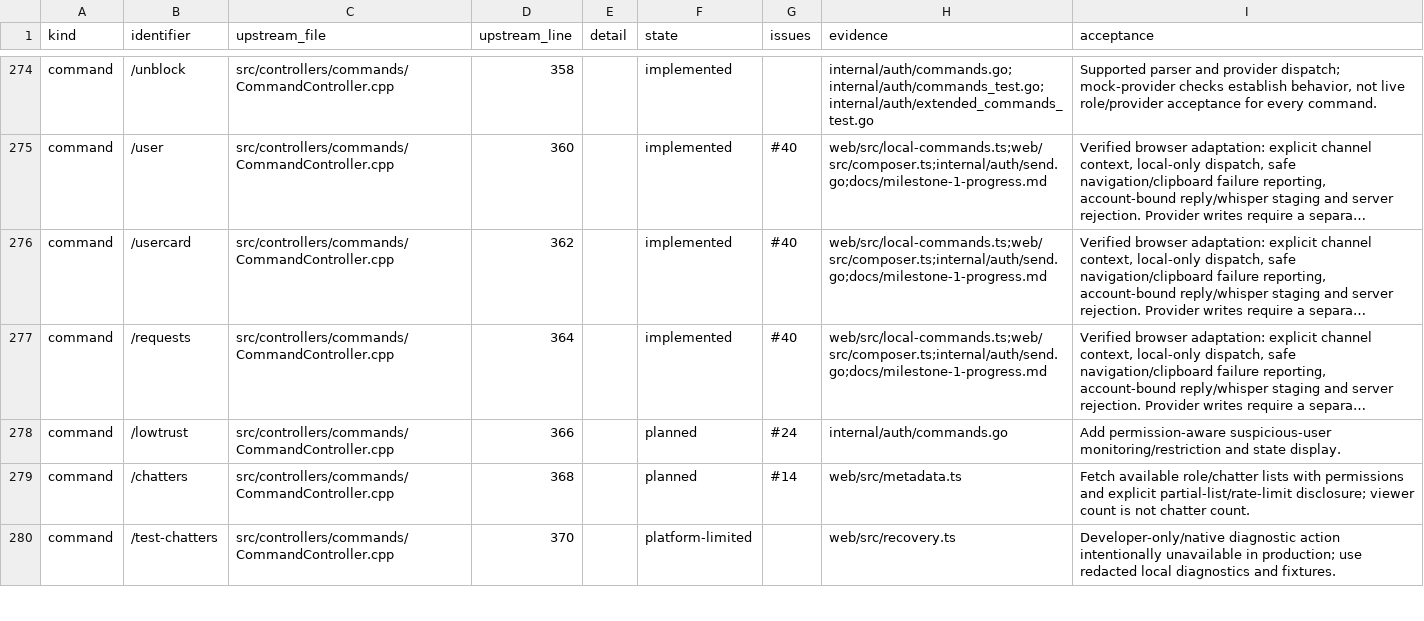
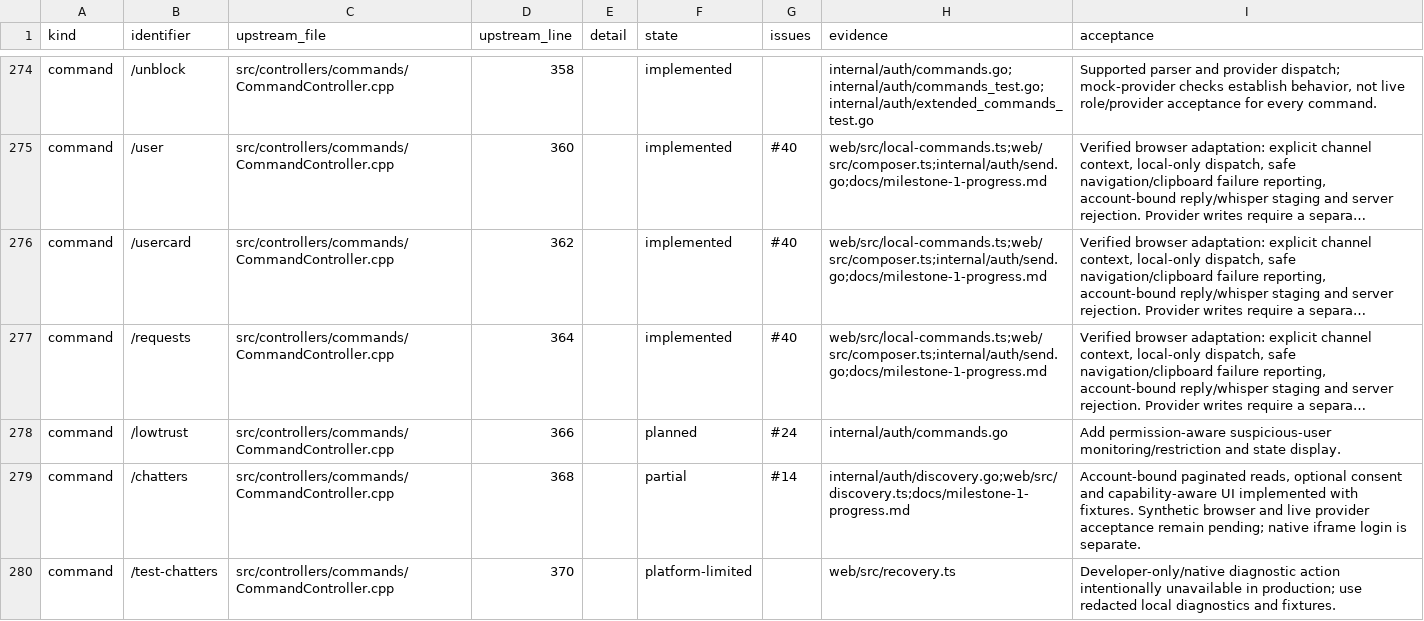
Before and after one commit to PatrickFanella/chatty-cat, a CSV file: docs/chatterino-coverage.csv, drawn as a sheet; only a part is shown, gaps mark what is left out; long unchanged cells end in …; the diff covers the shown part only; the diff names each change by its address in the sheet, - before the commit and + after, or states it on an @@ line.

Commit message:
Add consent-aware channel discovery and chatter pages

```diff
--- a/docs/chatterino-coverage.csv
+++ b/docs/chatterino-coverage.csv
-F279 (state): planned
+F279 (state): partial
-H279 (evidence): web/src/metadata.ts
+H279 (evidence): internal/auth/discovery.go;web/src/discovery.ts;docs/milestone-1-progress.md
-I279 (acceptance): Fetch available role/chatter lists with permissions and explicit partial-list/rate-limit disclosure; viewer count is not chatter count.
+I279 (acceptance): Account-bound paginated reads, optional consent and capability-aware UI implemented with fixtures. Synthetic browser and live provider acceptance remain pending; native iframe login is separate.
```
Also changed, not shown: 12 edited cells elsewhere in this file, 12 other files.
